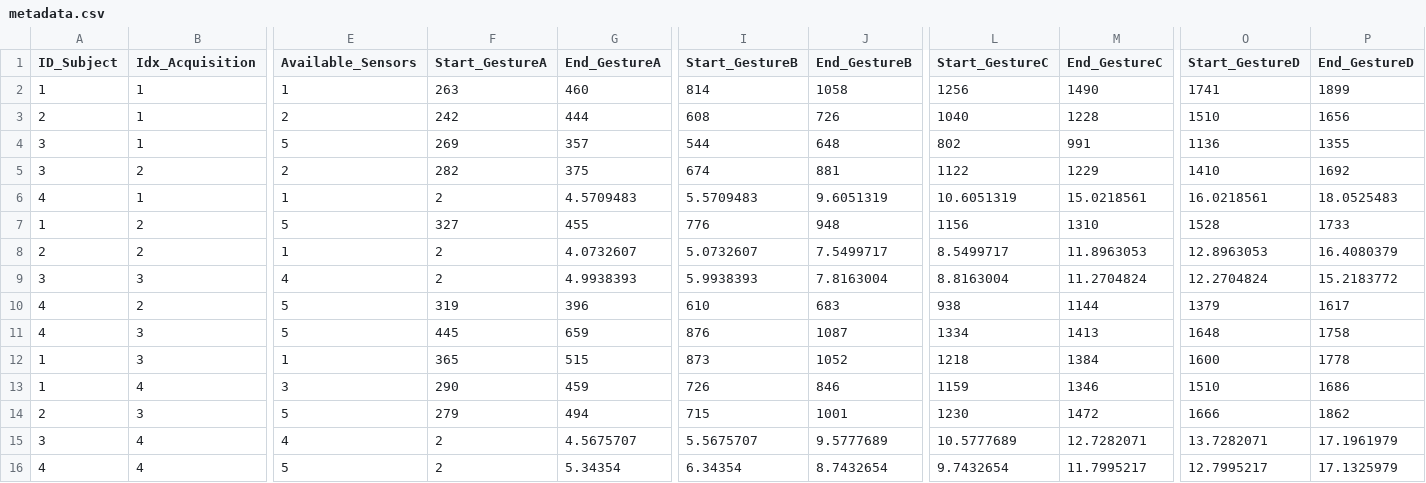
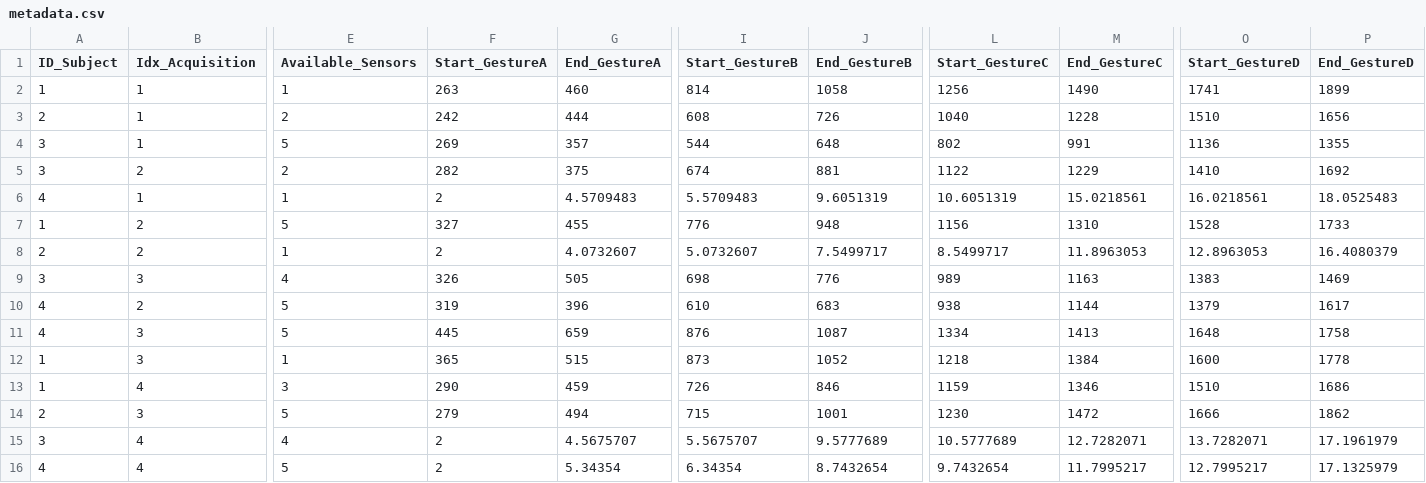
Before and after one commit to PCristian00/gesture_MAT, a CSV file: metadata.csv, drawn as a sheet; only a part is shown, gaps mark what is left out; the diff names each change by its address in the sheet, - before the commit and + after, or states it on an @@ line.

Commit message:
Update metadata.csv

```diff
--- a/metadata.csv
+++ b/metadata.csv
-F9 (Start_GestureA): 2
+F9 (Start_GestureA): 326
-G9 (End_GestureA): 4.9938393
+G9 (End_GestureA): 505
-I9 (Start_GestureB): 5.9938393
+I9 (Start_GestureB): 698
-J9 (End_GestureB): 7.8163004
+J9 (End_GestureB): 776
-L9 (Start_GestureC): 8.8163004
+L9 (Start_GestureC): 989
-M9 (End_GestureC): 11.2704824
+M9 (End_GestureC): 1163
-O9 (Start_GestureD): 12.2704824
+O9 (Start_GestureD): 1383
-P9 (End_GestureD): 15.2183772
+P9 (End_GestureD): 1469
```
